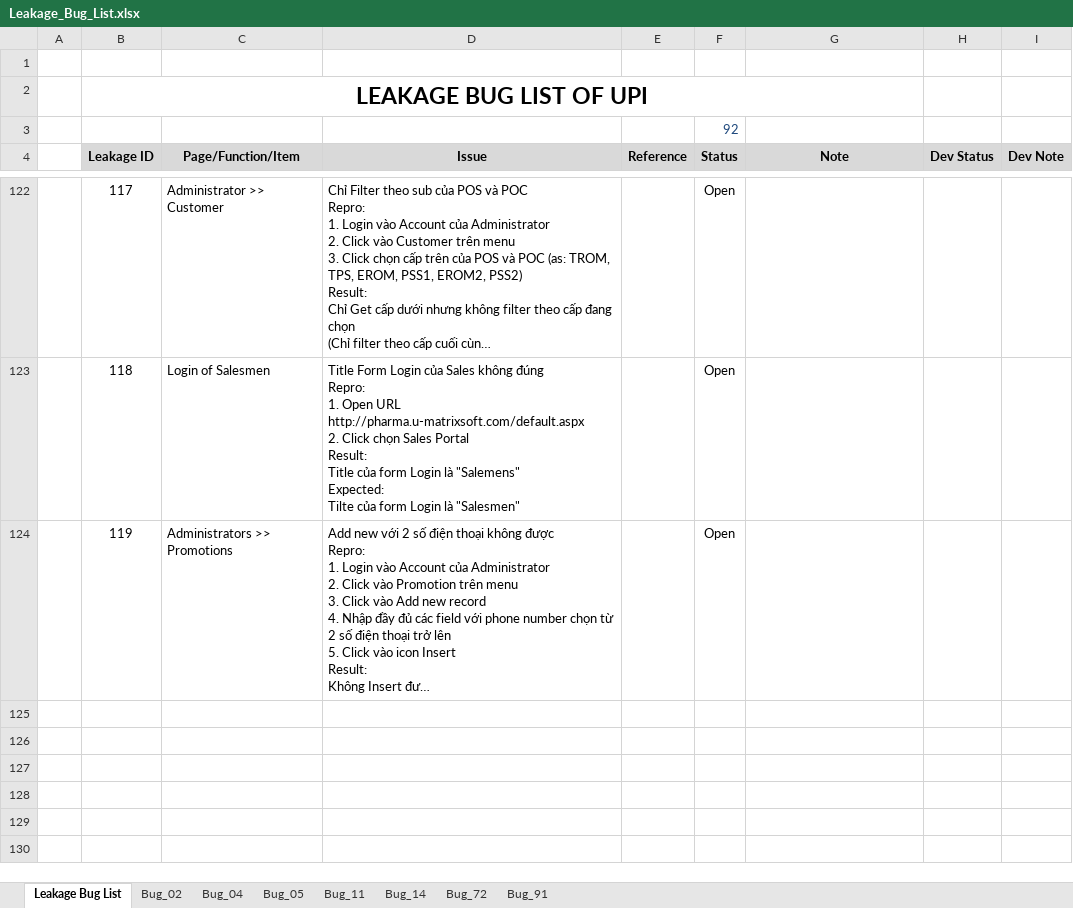
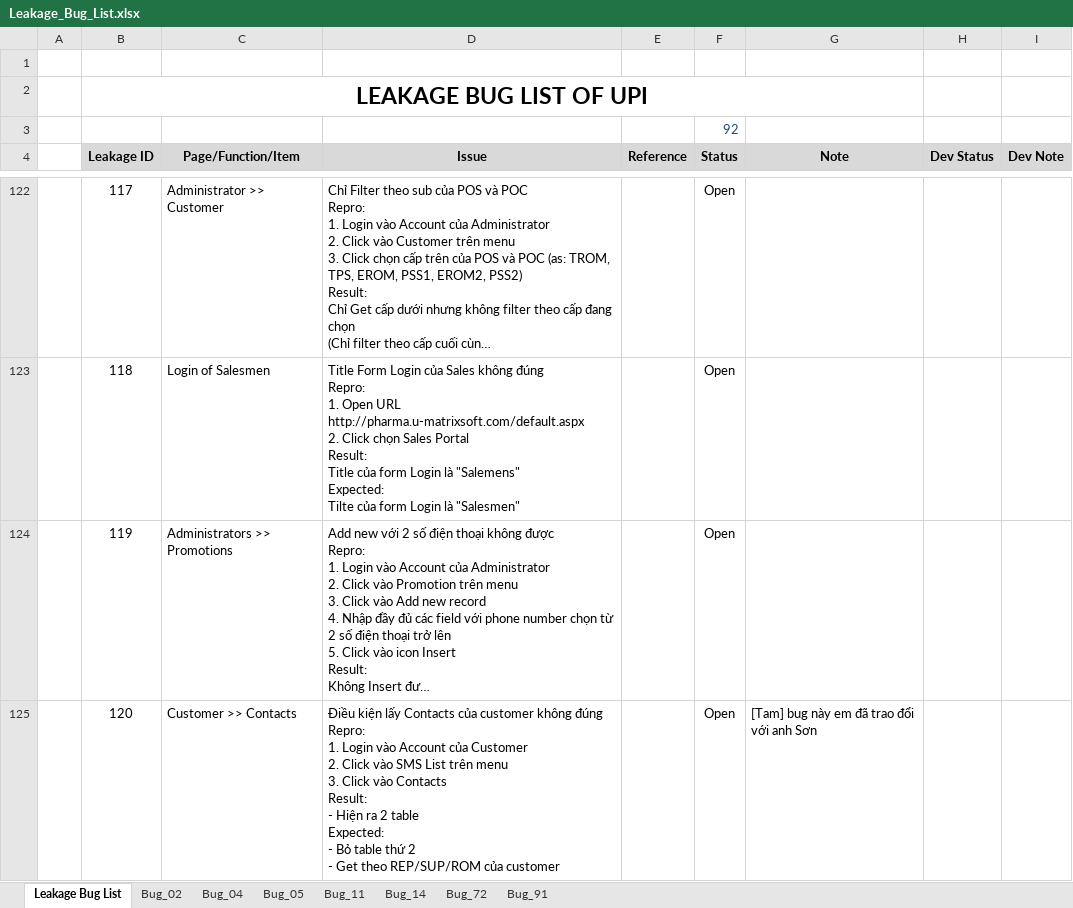
Before and after one commit to groshugo/unitedpharma, an Excel workbook: 04_TESTING/Leakage_Bug_List.xlsx, sheet Leakage Bug List, drawn as a sheet; only a part is shown, gaps mark what is left out; long unchanged cells end in …; values as stored, in another font and other column widths than the file's, no borders; conditional formats not drawn; ↵ is a line break in a cell; the diff covers the shown part only; the diff names each change by its address in the sheet, - before the commit and + after, or states it on an @@ line.

Commit message:
Add bug

```diff
--- a/04_TESTING/Leakage_Bug_List.xlsx (sheet Leakage Bug List)
+++ b/04_TESTING/Leakage_Bug_List.xlsx (sheet Leakage Bug List)
+row 125:  | 120 | Customer >> Contacts | Điều kiện lấy Contacts của customer không đúng ↵ Repro: ↵ 1. Login vào Account của Customer ↵ 2. Click vào SMS List trên menu ↵ 3. Click vào Contacts ↵ Result: ↵ - Hiện ra 2 table ↵ Expected: ↵ - Bỏ table thứ 2 ↵ - Get theo REP/SUP/ROM của customer |  | Open | [Tam] bug này em đã trao đổi với anh Sơn
```
Also changed, not shown: 2 added rows elsewhere in this sheet.
